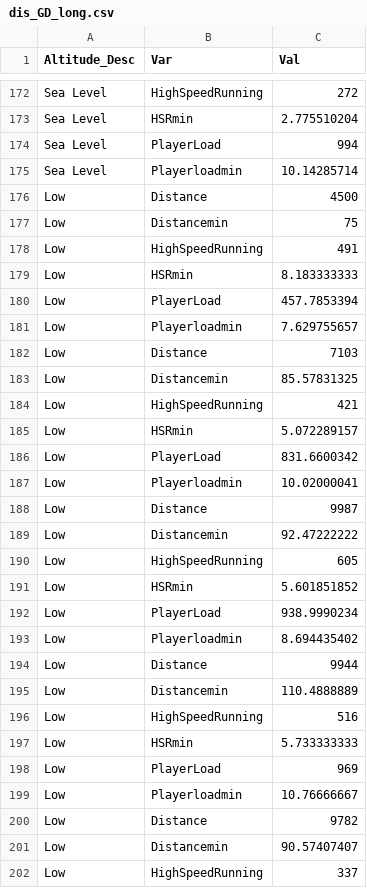
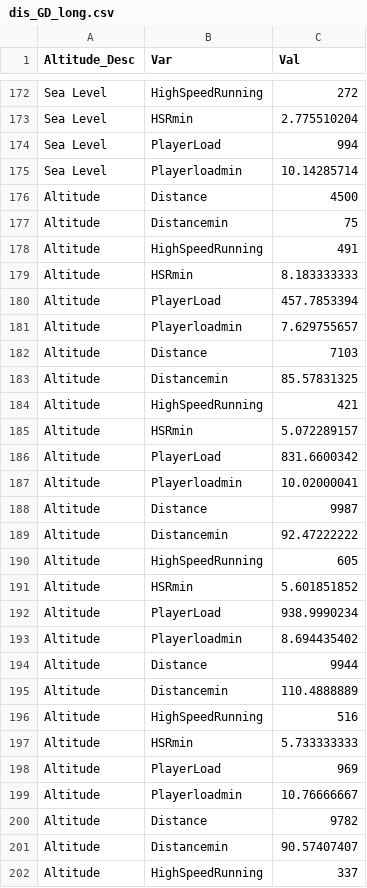
Before and after one commit to ConnorFewster/EI, a CSV file: dis_GD_long.csv, drawn as a sheet; only a part is shown, gaps mark what is left out; the diff covers the shown part only.

Commit message:
Add files via upload

```diff
--- a/dis_GD_long.csv
+++ b/dis_GD_long.csv
@@ -175,28 +175,28 @@ Sea Level,PlayerLoad,994
 Sea Level,Playerloadmin,10.14285714
-Low,Distance,4500
-Low,Distancemin,75
-Low,HighSpeedRunning,491
-Low,HSRmin,8.183333333
-Low,PlayerLoad,457.7853394
-Low,Playerloadmin,7.629755657
-Low,Distance,7103
-Low,Distancemin,85.57831325
-Low,HighSpeedRunning,421
-Low,HSRmin,5.072289157
-Low,PlayerLoad,831.6600342
-Low,Playerloadmin,10.02000041
-Low,Distance,9987
-Low,Distancemin,92.47222222
-Low,HighSpeedRunning,605
-Low,HSRmin,5.601851852
-Low,PlayerLoad,938.9990234
-Low,Playerloadmin,8.694435402
-Low,Distance,9944
-Low,Distancemin,110.4888889
-Low,HighSpeedRunning,516
-Low,HSRmin,5.733333333
-Low,PlayerLoad,969
-Low,Playerloadmin,10.76666667
-Low,Distance,9782
-Low,Distancemin,90.57407407
-Low,HighSpeedRunning,337
+Altitude,Distance,4500
+Altitude,Distancemin,75
+Altitude,HighSpeedRunning,491
+Altitude,HSRmin,8.183333333
+Altitude,PlayerLoad,457.7853394
+Altitude,Playerloadmin,7.629755657
+Altitude,Distance,7103
+Altitude,Distancemin,85.57831325
+Altitude,HighSpeedRunning,421
+Altitude,HSRmin,5.072289157
+Altitude,PlayerLoad,831.6600342
+Altitude,Playerloadmin,10.02000041
+Altitude,Distance,9987
+Altitude,Distancemin,92.47222222
+Altitude,HighSpeedRunning,605
+Altitude,HSRmin,5.601851852
+Altitude,PlayerLoad,938.9990234
+Altitude,Playerloadmin,8.694435402
+Altitude,Distance,9944
+Altitude,Distancemin,110.4888889
+Altitude,HighSpeedRunning,516
+Altitude,HSRmin,5.733333333
+Altitude,PlayerLoad,969
+Altitude,Playerloadmin,10.76666667
+Altitude,Distance,9782
+Altitude,Distancemin,90.57407407
+Altitude,HighSpeedRunning,337
```
Also changed, not shown: 99 edited cells elsewhere in this file.
